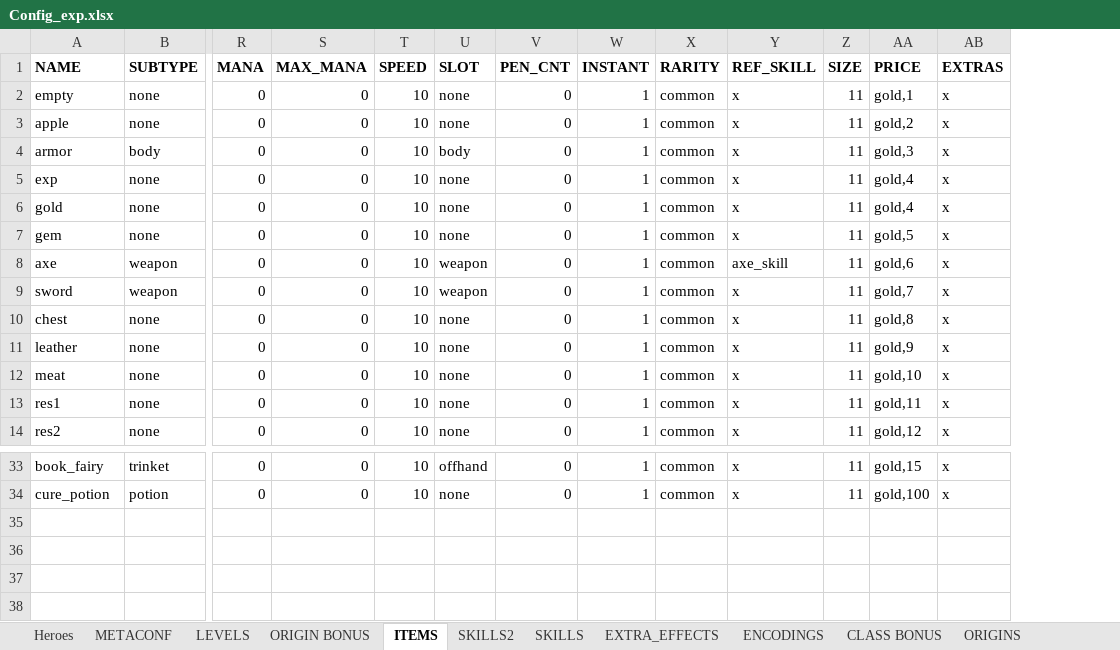
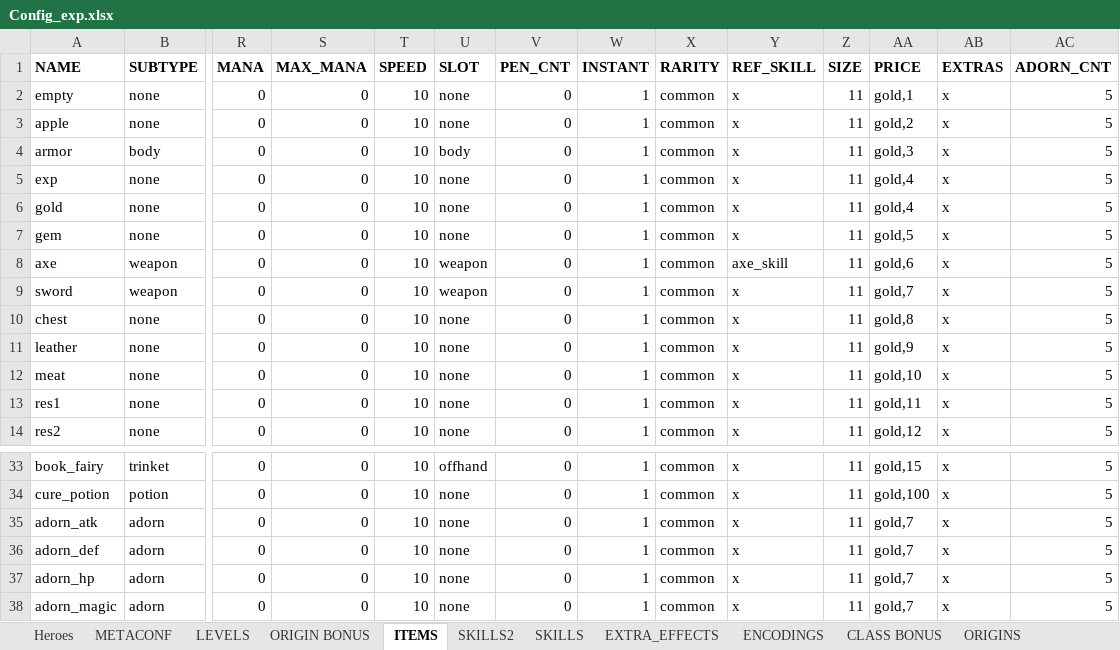
Before and after one commit to uberbax/AllForOne, an Excel workbook: Assets/StreamingAssets/Config_exp.xlsx, sheet ITEMS, drawn as a sheet; only a part is shown, gaps mark what is left out; values as stored, in another font and other column widths than the file's, no borders; rows hold the shown columns only; the diff names each change by its address in the sheet, - before the commit and + after, or states it on an @@ line.

```diff
--- a/Assets/StreamingAssets/Config_exp.xlsx (sheet ITEMS)
+++ b/Assets/StreamingAssets/Config_exp.xlsx (sheet ITEMS)
+column AC (ADORN_CNT), rows 2-14: all 5; rows 33-34: 5 | 5
+row 35: adorn_atk | adorn | 0 | 0 | 10 | none | 0 | 1 | common | x | 11 | gold,7 | x | 5
+row 36: adorn_def | adorn | 0 | 0 | 10 | none | 0 | 1 | common | x | 11 | gold,7 | x | 5
+row 37: adorn_hp | adorn | 0 | 0 | 10 | none | 0 | 1 | common | x | 11 | gold,7 | x | 5
+row 38: adorn_magic | adorn | 0 | 0 | 10 | none | 0 | 1 | common | x | 11 | gold,7 | x | 5
```
Also changed, not shown: sheet PLAYER, 10 other files.
